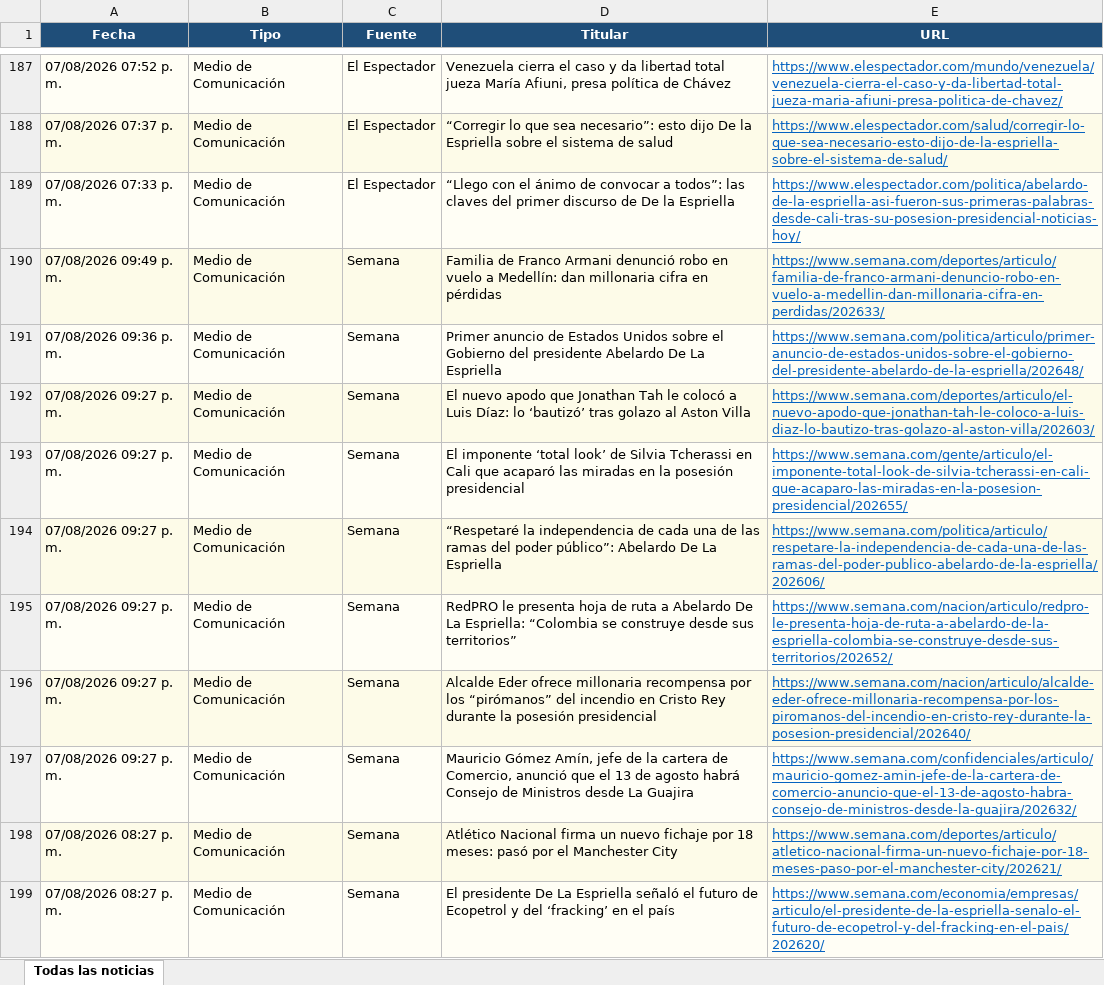
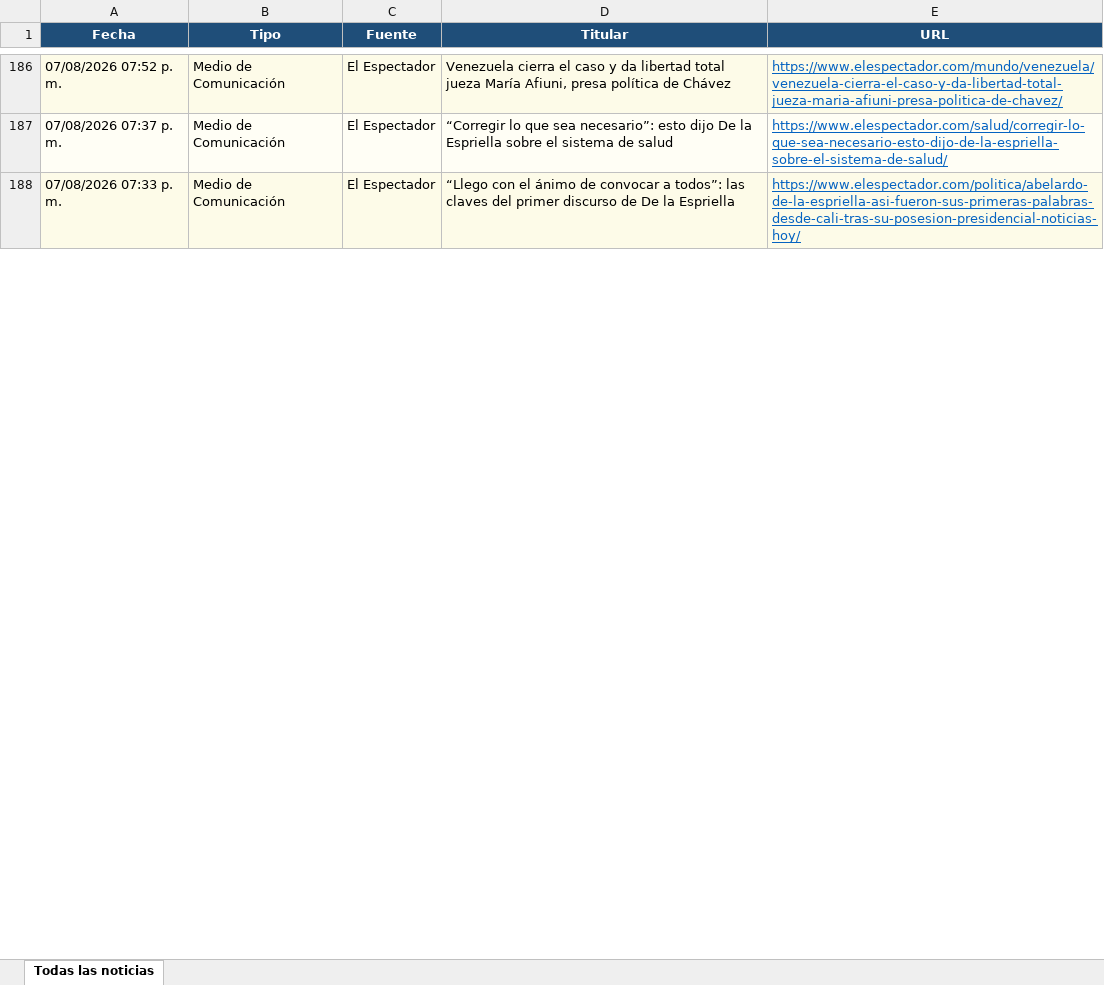
Before and after one commit to kevin961312/UltimaHora, an Excel workbook: docs/ultimahora.xlsx, sheet Todas las noticias, drawn as a sheet; only a part is shown, gaps mark what is left out; values as stored, in another font and other column widths than the file's, no borders; removed rows and columns are numbered as before the commit, all else as after; the diff covers the shown part only; the diff names each change by its address in the sheet, - before the commit and + after, or states it on an @@ line.

```diff
--- a/docs/ultimahora.xlsx (sheet Todas las noticias)
+++ b/docs/ultimahora.xlsx (sheet Todas las noticias)
-row 190: 07/08/2026 09:49 p. m. | Medio de Comunicación | Semana | Familia de Franco Armani denunció robo en vuelo a Medellín: dan millonaria cifra en pérdidas | https://www.semana.com/deportes/articulo/familia-de-franco-armani-denuncio-robo-en-vuelo-a-medellin-dan-millonaria-cifra-en-perdidas/202633/
@@ row 191 moved to row 74: 07/08/2026 09:36 p. m. @@
-row 192: 07/08/2026 09:27 p. m. | Medio de Comunicación | Semana | El nuevo apodo que Jonathan Tah le colocó a Luis Díaz: lo ‘bautizó’ tras golazo al Aston Villa | https://www.semana.com/deportes/articulo/el-nuevo-apodo-que-jonathan-tah-le-coloco-a-luis-diaz-lo-bautizo-tras-golazo-al-aston-villa/202603/
-row 193: 07/08/2026 09:27 p. m. | Medio de Comunicación | Semana | El imponente ‘total look’ de Silvia Tcherassi en Cali que acaparó las miradas en la posesión presidencial | https://www.semana.com/gente/articulo/el-imponente-total-look-de-silvia-tcherassi-en-cali-que-acaparo-las-miradas-en-la-posesion-presidencial/202655/
-row 194: 07/08/2026 09:27 p. m. | Medio de Comunicación | Semana | “Respetaré la independencia de cada una de las ramas del poder público”: Abelardo De La Espriella | https://www.semana.com/politica/articulo/respetare-la-independencia-de-cada-una-de-las-ramas-del-poder-publico-abelardo-de-la-espriella/202606/
-row 195: 07/08/2026 09:27 p. m. | Medio de Comunicación | Semana | RedPRO le presenta hoja de ruta a Abelardo De La Espriella: “Colombia se construye desde sus territorios” | https://www.semana.com/nacion/articulo/redpro-le-presenta-hoja-de-ruta-a-abelardo-de-la-espriella-colombia-se-construye-desde-sus-territorios/202652/
-row 196: 07/08/2026 09:27 p. m. | Medio de Comunicación | Semana | Alcalde Eder ofrece millonaria recompensa por los “pirómanos” del incendio en Cristo Rey durante la posesión presidencial | https://www.semana.com/nacion/articulo/alcalde-eder-ofrece-millonaria-recompensa-por-los-piromanos-del-incendio-en-cristo-rey-durante-la-posesion-presidencial/202640/
-row 197: 07/08/2026 09:27 p. m. | Medio de Comunicación | Semana | Mauricio Gómez Amín, jefe de la cartera de Comercio, anunció que el 13 de agosto habrá Consejo de Ministros desde La Guajira | https://www.semana.com/confidenciales/articulo/mauricio-gomez-amin-jefe-de-la-cartera-de-comercio-anuncio-que-el-13-de-agosto-habra-consejo-de-ministros-desde-la-guajira/202632/
-row 198: 07/08/2026 08:27 p. m. | Medio de Comunicación | Semana | Atlético Nacional firma un nuevo fichaje por 18 meses: pasó por el Manchester City | https://www.semana.com/deportes/articulo/atletico-nacional-firma-un-nuevo-fichaje-por-18-meses-paso-por-el-manchester-city/202621/
-row 199: 07/08/2026 08:27 p. m. | Medio de Comunicación | Semana | El presidente De La Espriella señaló el futuro de Ecopetrol y del ‘fracking’ en el país | https://www.semana.com/economia/empresas/articulo/el-presidente-de-la-espriella-senalo-el-futuro-de-ecopetrol-y-del-fracking-en-el-pais/202620/
```
Also changed, not shown: 70 added rows, 93 removed rows, 21 moved rows and 28 edited cells elsewhere in this sheet, 1 other file.
